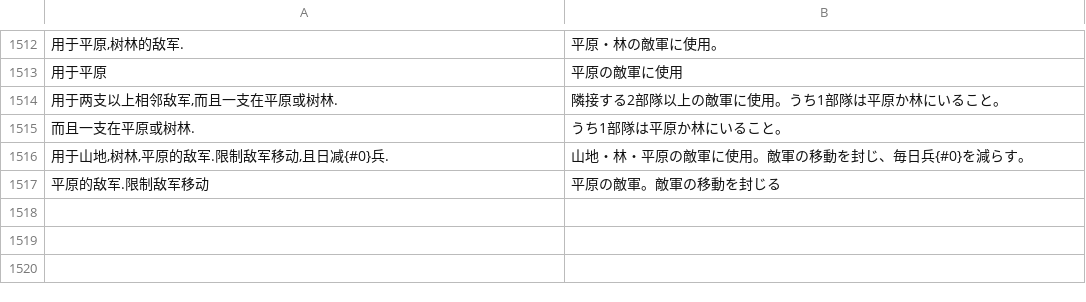
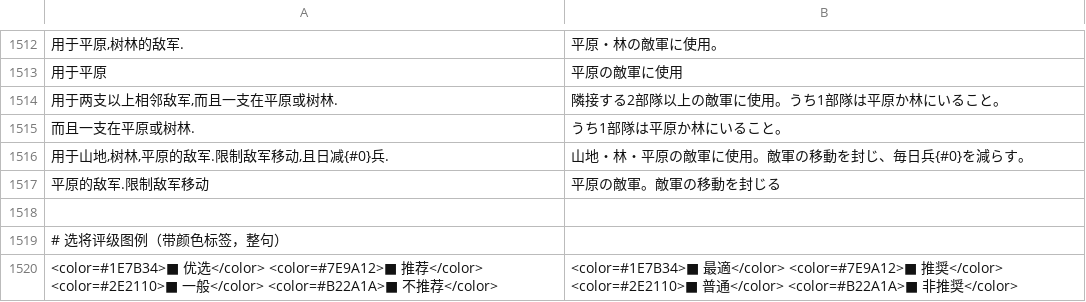
Before and after one commit to iam567/bwdl-reverse, a TSV file: unity/SangoCityView/Assets/StreamingAssets/Art/lang/ja/phrases.tsv, drawn as a sheet; only a part is shown, gaps mark what is left out; the diff names each change by its address in the sheet, - before the commit and + after, or states it on an @@ line.

```diff
--- a/unity/SangoCityView/Assets/StreamingAssets/Art/lang/ja/phrases.tsv
+++ b/unity/SangoCityView/Assets/StreamingAssets/Art/lang/ja/phrases.tsv
+row 1518: (empty)
+row 1519: # 选将评级图例（带颜色标签，整句）
+row 1520: <color=#1E7B34>■ 优选</color> <color=#7E9A12>■ 推荐</color> <color=#2E2110>■ 一般</color> <color=#B22A1A>■ 不推荐</color> | <color=#1E7B34>■ 最適</color> <color=#7E9A12>■ 推奨</color> <color=#2E2110>■ 普通</color> <color=#B22A1A>■ 非推奨</color>
```
Also changed, not shown: unity/SangoCityView/Assets/StreamingAssets/Art/lang/en/phrases.tsv, unity/SangoCityView/Assets/StreamingAssets/Art/lang/ko/phrases.tsv, 4 other files.
